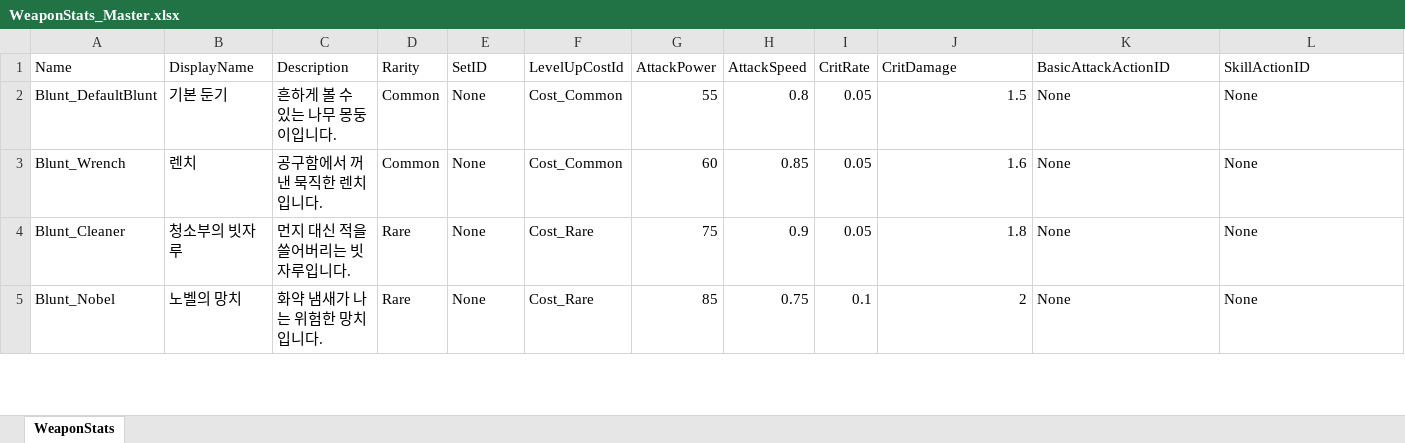
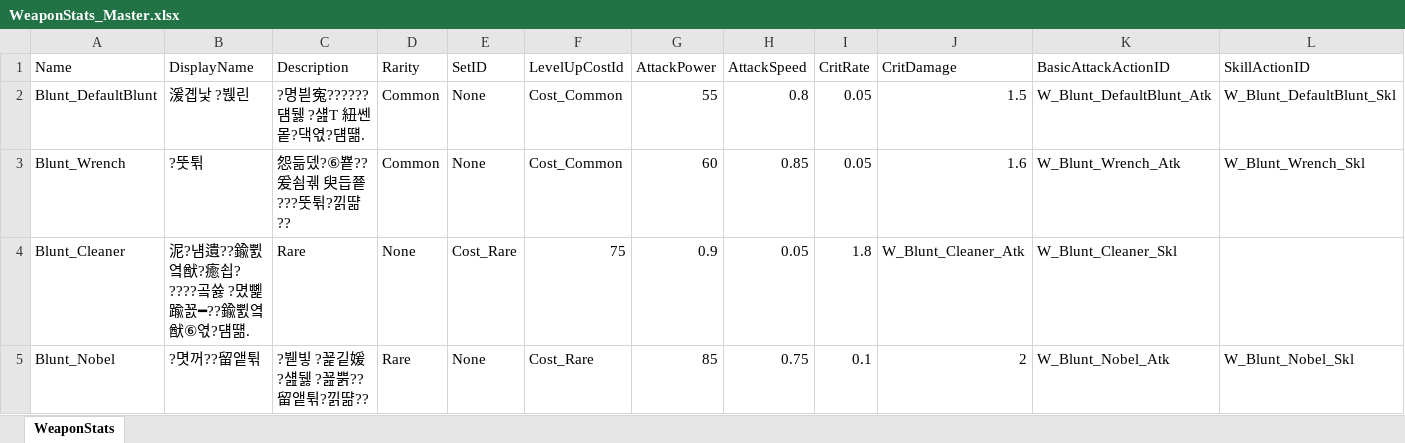
Before and after one commit to YouSungMin/ProjectParadise, an Excel workbook: DesignData/Excel_Masters/WeaponStats_Master.xlsx, sheet WeaponStats, drawn as a sheet; only a part is shown; values as stored, in another font and other column widths than the file's, no borders; the diff covers the shown part only; the diff names each change by its address in the sheet, - before the commit and + after, or states it on an @@ line.

```diff
--- a/DesignData/Excel_Masters/WeaponStats_Master.xlsx (sheet WeaponStats)
+++ b/DesignData/Excel_Masters/WeaponStats_Master.xlsx (sheet WeaponStats)
-B2 (DisplayName): 기본 둔기
+B2 (DisplayName): 湲곕낯 ?붽린
-C2 (Description): 흔하게 볼 수 있는 나무 몽둥이입니다.
+C2 (Description): ?명븯寃??????덈뒗 ?섎Т 紐쎈뫁?댁엯?덈떎.
-K2 (BasicAttackActionID): None
+K2 (BasicAttackActionID): W_Blunt_DefaultBlunt_Atk
-L2 (SkillActionID): None
+L2 (SkillActionID): W_Blunt_DefaultBlunt_Skl
-B3 (DisplayName): 렌치
+B3 (DisplayName): ?뚯튂
-C3 (Description): 공구함에서 꺼낸 묵직한 렌치입니다.
+C3 (Description): 怨듦뎄?⑥뿉??爰쇰궦 臾듭쭅???뚯튂?낅땲??
-K3 (BasicAttackActionID): None
+K3 (BasicAttackActionID): W_Blunt_Wrench_Atk
-L3 (SkillActionID): None
+L3 (SkillActionID): W_Blunt_Wrench_Skl
-B4 (DisplayName): 청소부의 빗자루
+B4 (DisplayName): 泥?냼遺??鍮쀬옄猷?癒쇱? ????곸쓣 ?몄뼱踰꾨━??鍮쀬옄猷⑥엯?덈떎.
-C4 (Description): 먼지 대신 적을 쓸어버리는 빗자루입니다.
+C4 (Description): Rare
-D4 (Rarity): Rare
+D4 (Rarity): None
-E4 (SetID): None
+E4 (SetID): Cost_Rare
-F4 (LevelUpCostId): Cost_Rare
+F4 (LevelUpCostId): 75
-G4 (AttackPower): 75
+G4 (AttackPower): 0.9
-H4 (AttackSpeed): 0.9
+H4 (AttackSpeed): 0.05
-I4 (CritRate): 0.05
+I4 (CritRate): 1.8
-J4 (CritDamage): 1.8
+J4 (CritDamage): W_Blunt_Cleaner_Atk
-K4 (BasicAttackActionID): None
+K4 (BasicAttackActionID): W_Blunt_Cleaner_Skl
-L4 (SkillActionID): None
+L4 (SkillActionID): (empty)
-B5 (DisplayName): 노벨의 망치
+B5 (DisplayName): ?몃꺼??留앹튂
-C5 (Description): 화약 냄새가 나는 위험한 망치입니다.
+C5 (Description): ?붿빟 ?꾩깉媛 ?섎뒗 ?꾪뿕??留앹튂?낅땲??
-K5 (BasicAttackActionID): None
+K5 (BasicAttackActionID): W_Blunt_Nobel_Atk
-L5 (SkillActionID): None
+L5 (SkillActionID): W_Blunt_Nobel_Skl
```
Also changed, not shown: 248 edited cells elsewhere in this sheet, DesignData/Excel_Masters/CharacterAssets_Master.xlsx, DesignData/Excel_Masters/CharacterStats_Master.xlsx, 5 other files.
